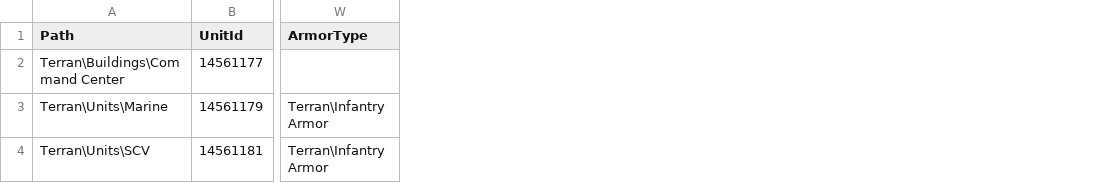
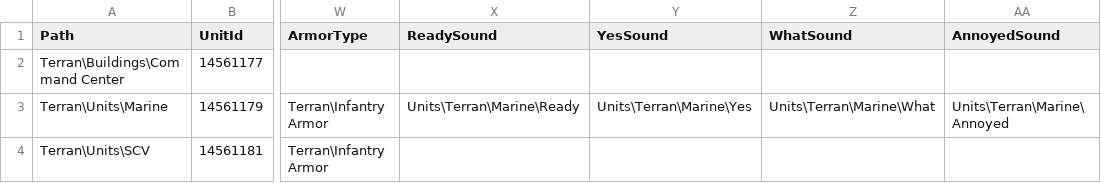
Before and after one commit to darkhunterbg/SC-3DS, a CSV file: assets/data/units.csv, drawn as a sheet; only a part is shown, gaps mark what is left out; the diff names each change by its address in the sheet, - before the commit and + after, or states it on an @@ line.

Commit message:
Sound sets for units

```diff
--- a/assets/data/units.csv
+++ b/assets/data/units.csv
+column X (ReadySound), row 3: Units\Terran\Marine\Ready
+column Y (YesSound), row 3: Units\Terran\Marine\Yes
+column Z (WhatSound), row 3: Units\Terran\Marine\What
+column AA (AnnoyedSound), row 3: Units\Terran\Marine\Annoyed
```
Also changed, not shown: 14 other files.
